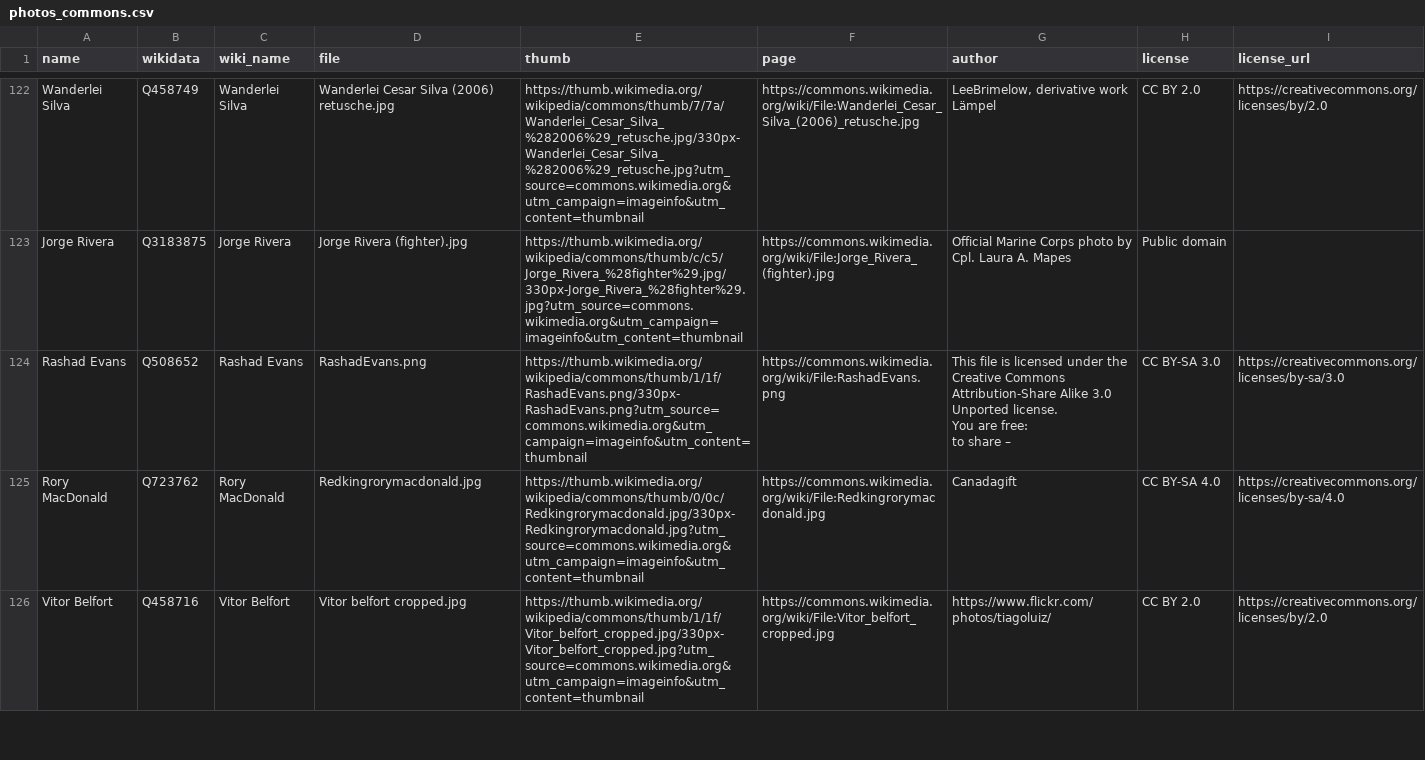
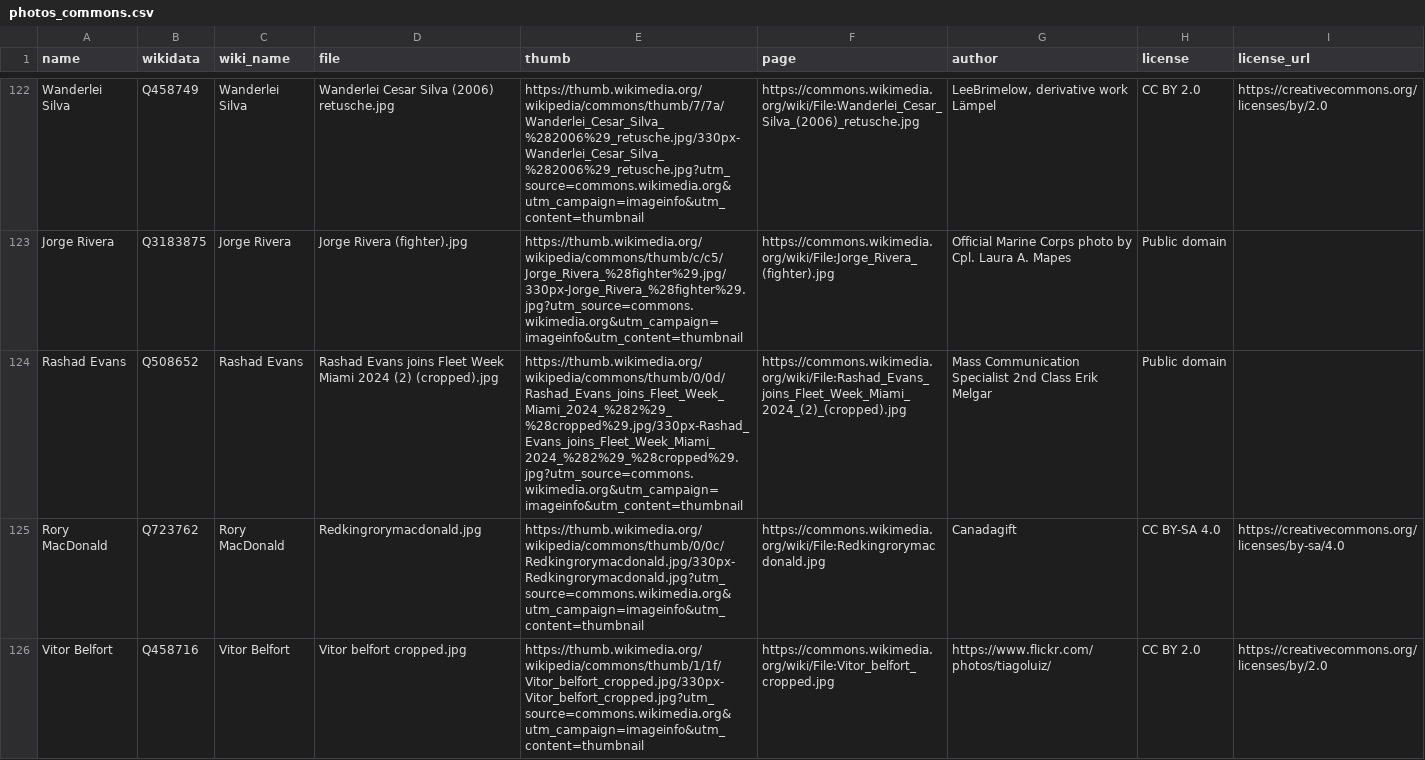
Before and after one commit to Jono-bit-trade/jonos-ufc-picks, a CSV file: data/photos_commons.csv, drawn as a sheet; only a part is shown, gaps mark what is left out.

```diff
--- a/data/photos_commons.csv
+++ b/data/photos_commons.csv
@@ -133,5 +133,3 @@ Wanderlei Silva,Q458749,Wanderlei Silva,Wanderlei Cesar Silva (2006) retusche.jp
 Jorge Rivera,Q3183875,Jorge Rivera,Jorge Rivera (fighter).jpg,https://thumb.wikimedia.org/wikipedia/commons/thumb/c/c5/Jorge_Rivera_%28fighter%29.jpg/330px-Jorge_Rivera_%28fighter%29.jpg?utm_source=commons.wikimedia.org&utm_campaign=imageinfo&utm_content=thumbnail,https://commons.wikimedia.org/wiki/File:Jorge_Rivera_(fighter).jpg,Official Marine Corps photo by Cpl. Laura A. Mapes,Public domain,
-Rashad Evans,Q508652,Rashad Evans,RashadEvans.png,https://thumb.wikimedia.org/wikipedia/commons/thumb/1/1f/RashadEvans.png/330px-RashadEvans.png?utm_source=commons.wikimedia.org&utm_campaign=imageinfo&utm_content=thumbnail,https://commons.wikimedia.org/wiki/File:RashadEvans.png,"This file is licensed under the Creative Commons Attribution-Share Alike 3.0 Unported license.
-You are free:
-to share – ",CC BY-SA 3.0,https://creativecommons.org/licenses/by-sa/3.0
+Rashad Evans,Q508652,Rashad Evans,Rashad Evans joins Fleet Week Miami 2024 (2) (cropped).jpg,https://thumb.wikimedia.org/wikipedia/commons/thumb/0/0d/Rashad_Evans_joins_Fleet_Week_Miami_2024_%282%29_%28cropped%29.jpg/330px-Rashad_Evans_joins_Fleet_Week_Miami_2024_%282%29_%28cropped%29.jpg?utm_source=commons.wikimedia.org&utm_campaign=imageinfo&utm_content=thumbnail,https://commons.wikimedia.org/wiki/File:Rashad_Evans_joins_Fleet_Week_Miami_2024_(2)_(cropped).jpg,Mass Communication Specialist 2nd Class Erik Melgar,Public domain,
 Rory MacDonald,Q723762,Rory MacDonald,Redkingrorymacdonald.jpg,https://thumb.wikimedia.org/wikipedia/commons/thumb/0/0c/Redkingrorymacdonald.jpg/330px-Redkingrorymacdonald.jpg?utm_source=commons.wikimedia.org&utm_campaign=imageinfo&utm_content=thumbnail,https://commons.wikimedia.org/wiki/File:Redkingrorymacdonald.jpg,Canadagift,CC BY-SA 4.0,https://creativecommons.org/licenses/by-sa/4.0
```
Also changed, not shown: data/backtest_log.csv, data/line_history.csv, 8 other files.
